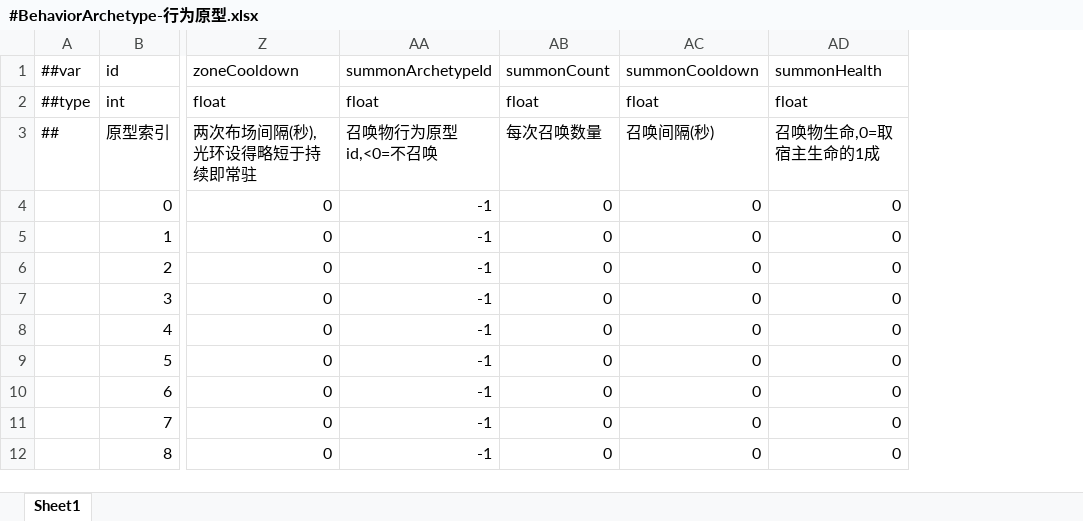
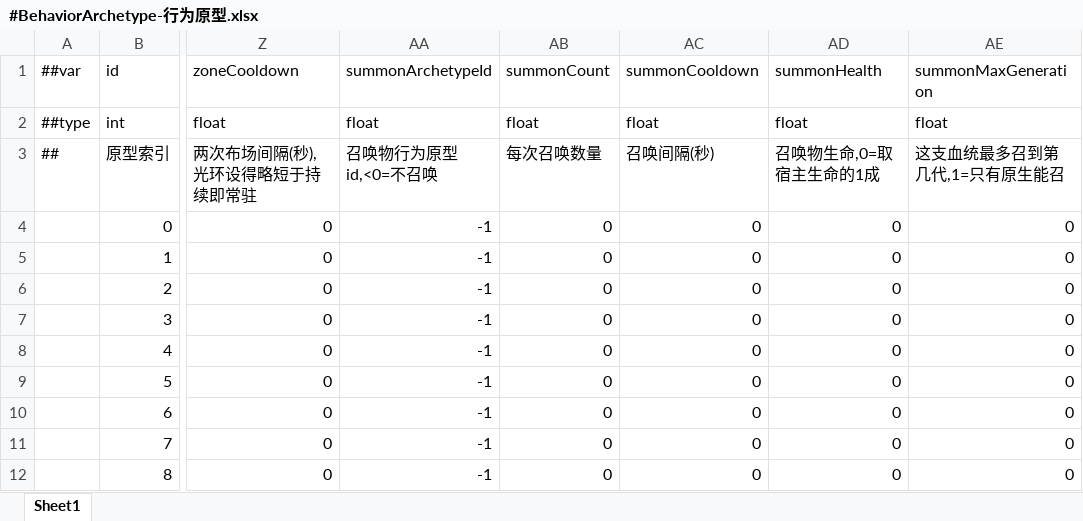
Before and after one commit to silencebin1993/TEngine, an Excel workbook: Configs/GameConfig/Datas/cell/#BehaviorArchetype-行为原型.xlsx, sheet Sheet1, drawn as a sheet; only a part is shown, gaps mark what is left out; values as stored, in another font and other column widths than the file's, no borders; the diff names each change by its address in the sheet, - before the commit and + after, or states it on an @@ line.

```diff
--- a/Configs/GameConfig/Datas/cell/#BehaviorArchetype-行为原型.xlsx (sheet Sheet1)
+++ b/Configs/GameConfig/Datas/cell/#BehaviorArchetype-行为原型.xlsx (sheet Sheet1)
+column AE (summonMaxGeneration), rows 2-12: float | 这支血统最多召到第几代,1=只有原生能召 | 0 | 0 | 0 | 0 | 0 | 0 | 0 | 0 | 0
```
Also changed, not shown: Configs/GameConfig/Datas/__enums__.xlsx, Configs/GameConfig/Datas/cell/#Ability-主动技能.xlsx, 25 other files.
